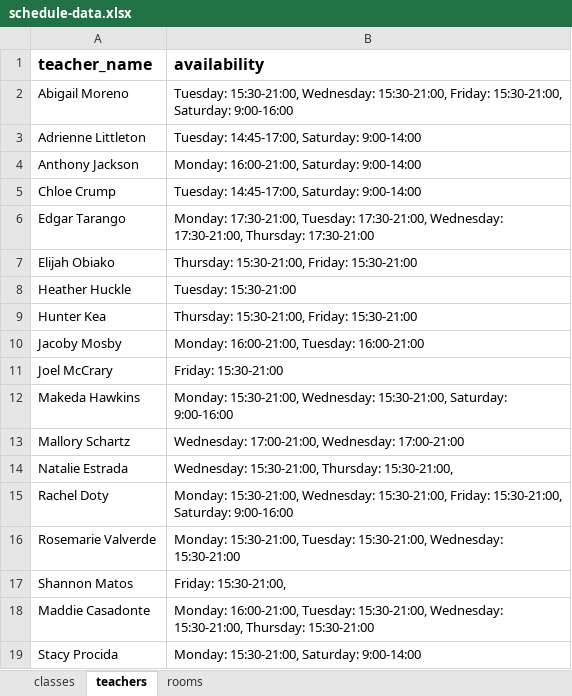
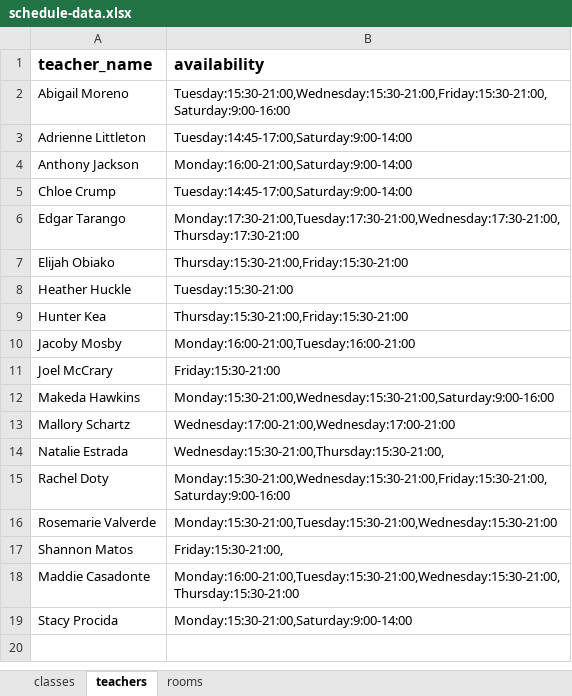
Before and after one commit to shonlittle/studio-schedule, an Excel workbook: data/schedule-data.xlsx, sheet teachers, drawn as a sheet; values as stored, in another font and other column widths than the file's, no borders; charts and pictures not drawn; the diff names each change by its address in the sheet, - before the commit and + after, or states it on an @@ line.

```diff
--- a/data/schedule-data.xlsx (sheet teachers)
+++ b/data/schedule-data.xlsx (sheet teachers)
-B2 (availability): Tuesday: 15:30-21:00, Wednesday: 15:30-21:00, Friday: 15:30-21:00, Saturday: 9:00-16:00
+B2 (availability): Tuesday:15:30-21:00,Wednesday:15:30-21:00,Friday:15:30-21:00,Saturday:9:00-16:00
-B3 (availability): Tuesday: 14:45-17:00, Saturday: 9:00-14:00
+B3 (availability): Tuesday:14:45-17:00,Saturday:9:00-14:00
-B4 (availability): Monday: 16:00-21:00, Saturday: 9:00-14:00
+B4 (availability): Monday:16:00-21:00,Saturday:9:00-14:00
-B5 (availability): Tuesday: 14:45-17:00, Saturday: 9:00-14:00
+B5 (availability): Tuesday:14:45-17:00,Saturday:9:00-14:00
-B6 (availability): Monday: 17:30-21:00, Tuesday: 17:30-21:00, Wednesday: 17:30-21:00, Thursday: 17:30-21:00
+B6 (availability): Monday:17:30-21:00,Tuesday:17:30-21:00,Wednesday:17:30-21:00,Thursday:17:30-21:00
-B7 (availability): Thursday: 15:30-21:00, Friday: 15:30-21:00
+B7 (availability): Thursday:15:30-21:00,Friday:15:30-21:00
-B8 (availability): Tuesday: 15:30-21:00
+B8 (availability): Tuesday:15:30-21:00
-B9 (availability): Thursday: 15:30-21:00, Friday: 15:30-21:00
+B9 (availability): Thursday:15:30-21:00,Friday:15:30-21:00
-B10 (availability): Monday: 16:00-21:00, Tuesday: 16:00-21:00
+B10 (availability): Monday:16:00-21:00,Tuesday:16:00-21:00
-B11 (availability): Friday: 15:30-21:00
+B11 (availability): Friday:15:30-21:00
-B12 (availability): Monday: 15:30-21:00, Wednesday: 15:30-21:00, Saturday: 9:00-16:00
+B12 (availability): Monday:15:30-21:00,Wednesday:15:30-21:00,Saturday:9:00-16:00
-B13 (availability): Wednesday: 17:00-21:00, Wednesday: 17:00-21:00
+B13 (availability): Wednesday:17:00-21:00,Wednesday:17:00-21:00
-B14 (availability): Wednesday: 15:30-21:00, Thursday: 15:30-21:00,
+B14 (availability): Wednesday:15:30-21:00,Thursday:15:30-21:00,
-B15 (availability): Monday: 15:30-21:00, Wednesday: 15:30-21:00, Friday: 15:30-21:00, Saturday: 9:00-16:00
+B15 (availability): Monday:15:30-21:00,Wednesday:15:30-21:00,Friday:15:30-21:00,Saturday:9:00-16:00
-B16 (availability): Monday: 15:30-21:00, Tuesday: 15:30-21:00, Wednesday: 15:30-21:00
+B16 (availability): Monday:15:30-21:00,Tuesday:15:30-21:00,Wednesday:15:30-21:00
-B17 (availability): Friday: 15:30-21:00,
+B17 (availability): Friday:15:30-21:00,
-B18 (availability): Monday: 16:00-21:00, Tuesday: 15:30-21:00, Wednesday: 15:30-21:00, Thursday: 15:30-21:00
+B18 (availability): Monday:16:00-21:00,Tuesday:15:30-21:00,Wednesday:15:30-21:00,Thursday:15:30-21:00
-B19 (availability): Monday: 15:30-21:00, Saturday: 9:00-14:00
+B19 (availability): Monday:15:30-21:00,Saturday:9:00-14:00
```
Also changed, not shown: sheet classes, charts or pictures.
